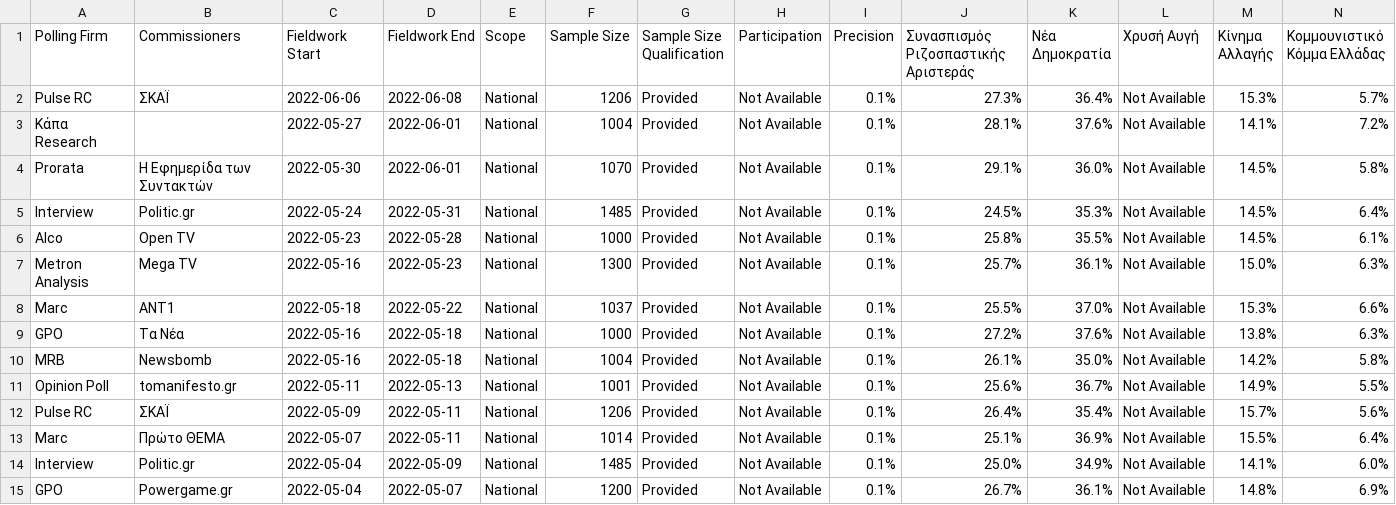
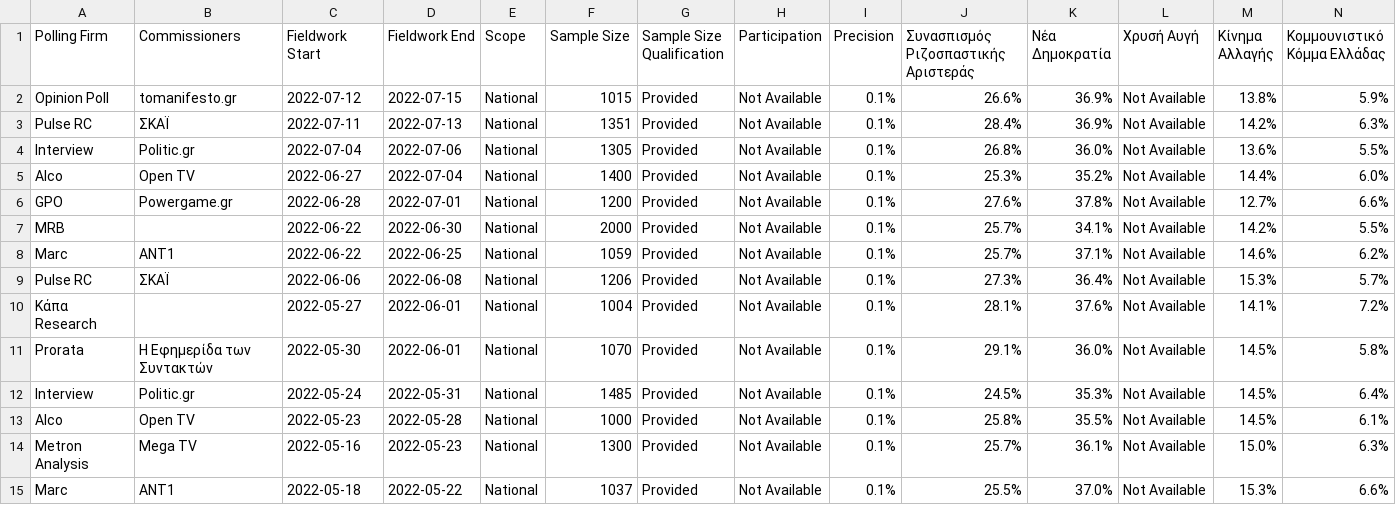
Before and after one commit to michalskop/europeelects, a CSV file: data_original/gr.csv, drawn as a sheet; only a part is shown; the shorter side is filled out with more unchanged rows; rows hold the shown columns only; the diff names each change by its address in the sheet, - before the commit and + after, or states it on an @@ line.

```diff
--- a/data_original/gr.csv
+++ b/data_original/gr.csv
+row 2: Opinion Poll | tomanifesto.gr | 2022-07-12 | 2022-07-15 | National | 1015 | Provided | Not Available | 0.1% | 26.6% | 36.9% | Not Available | 13.8% | 5.9%
+row 3: Pulse RC | ΣΚΑΪ | 2022-07-11 | 2022-07-13 | National | 1351 | Provided | Not Available | 0.1% | 28.4% | 36.9% | Not Available | 14.2% | 6.3%
+row 4: Interview | Politic.gr | 2022-07-04 | 2022-07-06 | National | 1305 | Provided | Not Available | 0.1% | 26.8% | 36.0% | Not Available | 13.6% | 5.5%
+row 5: Alco | Open TV | 2022-06-27 | 2022-07-04 | National | 1400 | Provided | Not Available | 0.1% | 25.3% | 35.2% | Not Available | 14.4% | 6.0%
+row 6: GPO | Powergame.gr | 2022-06-28 | 2022-07-01 | National | 1200 | Provided | Not Available | 0.1% | 27.6% | 37.8% | Not Available | 12.7% | 6.6%
+row 7: MRB |  | 2022-06-22 | 2022-06-30 | National | 2000 | Provided | Not Available | 0.1% | 25.7% | 34.1% | Not Available | 14.2% | 5.5%
+row 8: Marc | ANT1 | 2022-06-22 | 2022-06-25 | National | 1059 | Provided | Not Available | 0.1% | 25.7% | 37.1% | Not Available | 14.6% | 6.2%
```
Also changed, not shown: data_original/de.csv, data_original/hu.csv, 2 other files.
